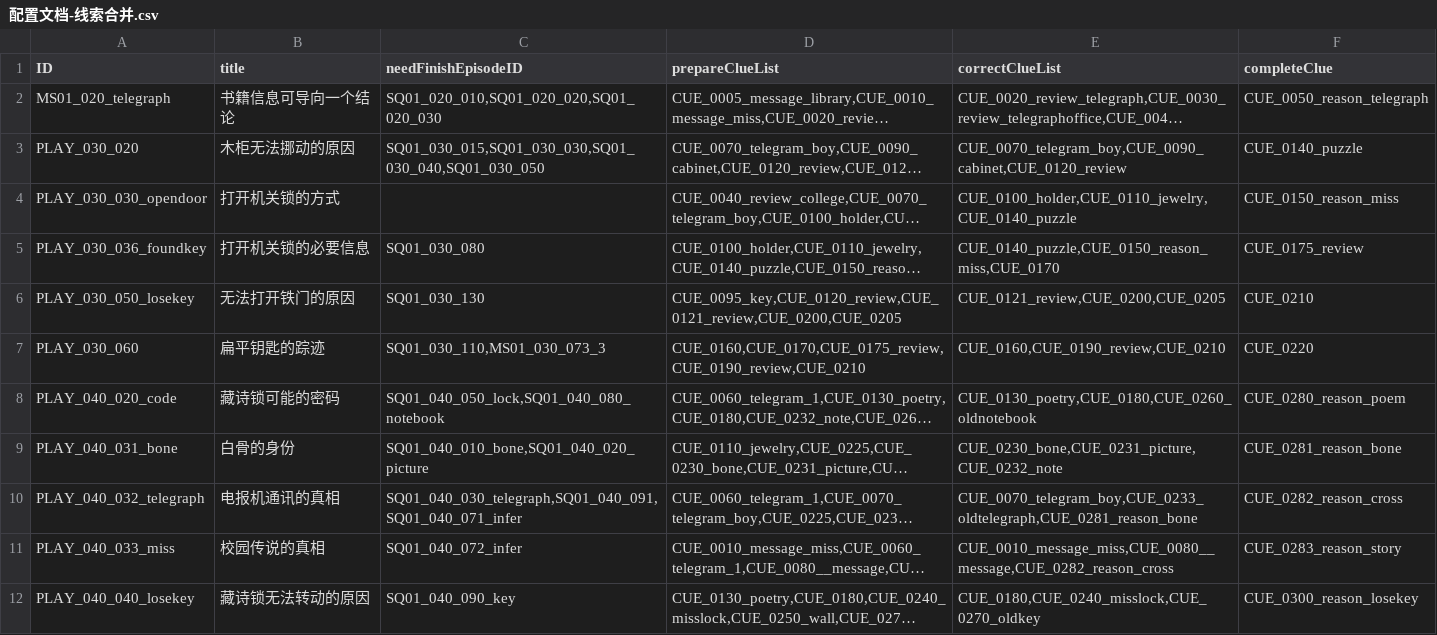
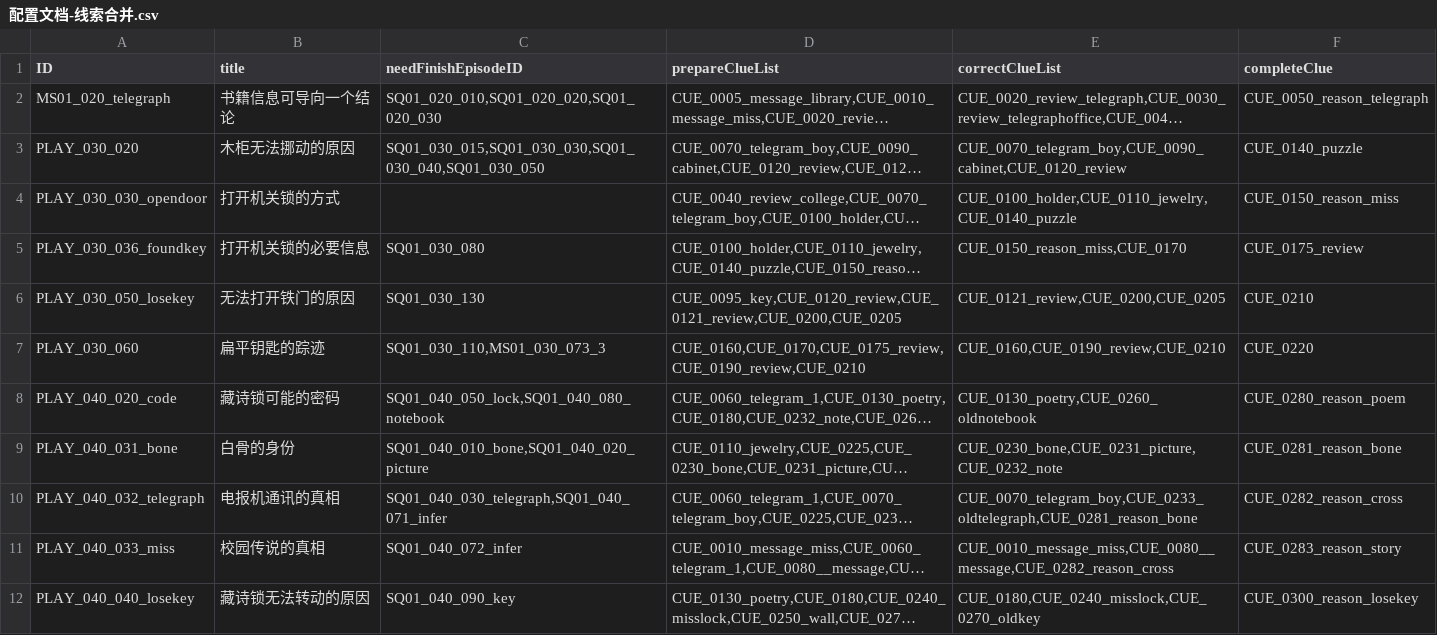
Before and after one commit to mentoschow/D-project, a CSV file: Assets/Resources/Configs/配置文档-线索合并.csv, drawn as a sheet; only a part is shown; long unchanged cells end in …; the diff names each change by its address in the sheet, - before the commit and + after, or states it on an @@ line.

```diff
--- a/Assets/Resources/Configs/配置文档-线索合并.csv
+++ b/Assets/Resources/Configs/配置文档-线索合并.csv
-E5 (correctClueList): CUE_0140_puzzle,CUE_0150_reason_miss,CUE_0170
+E5 (correctClueList): CUE_0150_reason_miss,CUE_0170
-E8 (correctClueList): CUE_0130_poetry,CUE_0180,CUE_0260_oldnotebook
+E8 (correctClueList): CUE_0130_poetry,CUE_0260_oldnotebook
-C10 (needFinishEpisodeID): SQ01_040_030_telegraph,SQ01_040_091,SQ01_040_071_infer
+C10 (needFinishEpisodeID): SQ01_040_030_telegraph,SQ01_040_071_infer
```
Also changed, not shown: Assets/Resources/Configs/配置文档-对话.csv, Assets/Resources/Configs/配置文档-自动触发流程.csv.
